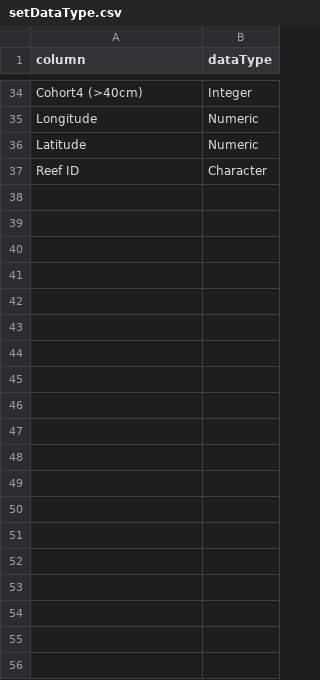
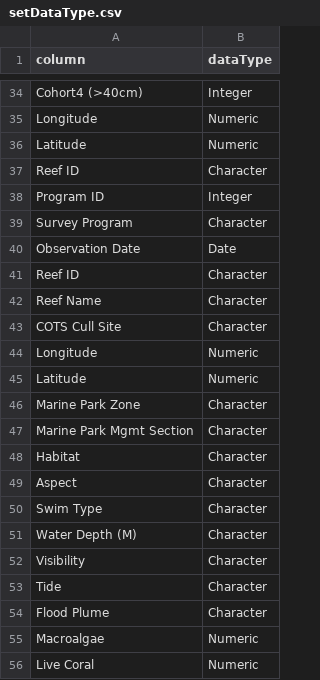
Before and after one commit to EthanWaters/reusable_digital_workflow, a CSV file: setDataType.csv, drawn as a sheet; only a part is shown, gaps mark what is left out; the diff covers the shown part only.

```diff
--- a/setDataType.csv
+++ b/setDataType.csv
@@ -37 +37,20 @@ Latitude,Numeric
 Reef ID,Character
+Program ID,Integer
+Survey Program,Character
+Observation Date,Date
+Reef ID,Character
+Reef Name,Character
+COTS Cull Site,Character
+Longitude,Numeric
+Latitude,Numeric
+Marine Park Zone,Character
+Marine Park Mgmt Section,Character
+Habitat,Character
+Aspect,Character
+Swim Type,Character
+Water Depth (M),Character
+Visibility,Character
+Tide,Character
+Flood Plume,Character
+Macroalgae,Numeric
+Live Coral,Numeric
```
Also changed, not shown: 68 added rows elsewhere in this file, mapNames.csv, 3 other files.
